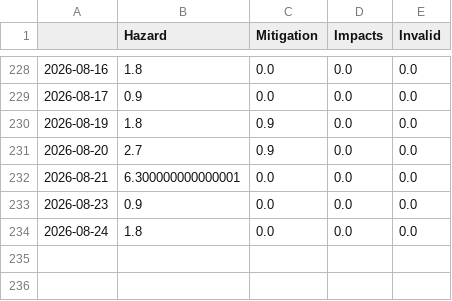
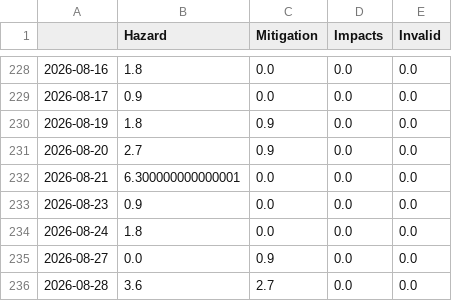
Before and after one commit to jannikdo28-news/RainIsComing, a CSV file: csv/topics_date.csv, drawn as a sheet; only a part is shown, gaps mark what is left out; the diff names each change by its address in the sheet, - before the commit and + after, or states it on an @@ line.

```diff
--- a/csv/topics_date.csv
+++ b/csv/topics_date.csv
+row 235: 2026-08-27 | 0.0 | 0.9 | 0.0 | 0.0
+row 236: 2026-08-28 | 3.6 | 2.7 | 0.0 | 0.0
```
Also changed, not shown: 4 other files.
